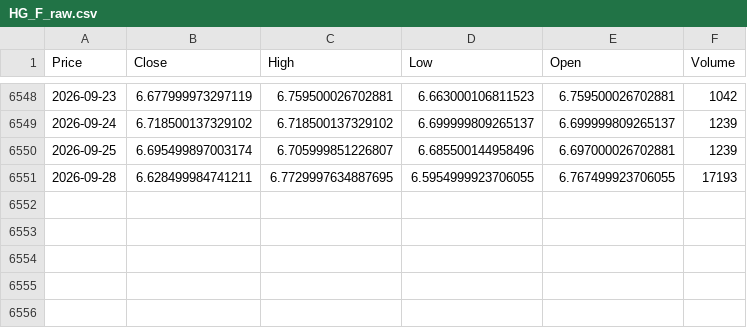
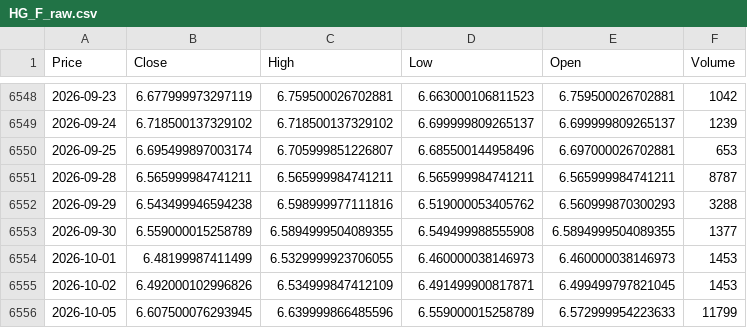
Before and after one commit to 03musab/Deepstream, a CSV file: data/HG_F_raw.csv, drawn as a sheet; only a part is shown, gaps mark what is left out; the diff names each change by its address in the sheet, - before the commit and + after, or states it on an @@ line.

```diff
--- a/data/HG_F_raw.csv
+++ b/data/HG_F_raw.csv
-F6550 (Volume): 1239
+F6550 (Volume): 653
-B6551 (Close): 6.628499984741211
+B6551 (Close): 6.565999984741211
-C6551 (High): 6.7729997634887695
+C6551 (High): 6.565999984741211
-D6551 (Low): 6.5954999923706055
+D6551 (Low): 6.565999984741211
-E6551 (Open): 6.767499923706055
+E6551 (Open): 6.565999984741211
-F6551 (Volume): 17193
+F6551 (Volume): 8787
+row 6552: 2026-09-29 | 6.543499946594238 | 6.598999977111816 | 6.519000053405762 | 6.560999870300293 | 3288
+row 6553: 2026-09-30 | 6.559000015258789 | 6.5894999504089355 | 6.549499988555908 | 6.5894999504089355 | 1377
+row 6554: 2026-10-01 | 6.48199987411499 | 6.5329999923706055 | 6.460000038146973 | 6.460000038146973 | 1453
+row 6555: 2026-10-02 | 6.492000102996826 | 6.534999847412109 | 6.491499900817871 | 6.499499797821045 | 1453
+row 6556: 2026-10-05 | 6.607500076293945 | 6.639999866485596 | 6.559000015258789 | 6.572999954223633 | 11799
```
Also changed, not shown: data/CL_F_processed.csv, data/CL_F_raw.csv, 12 other files.
